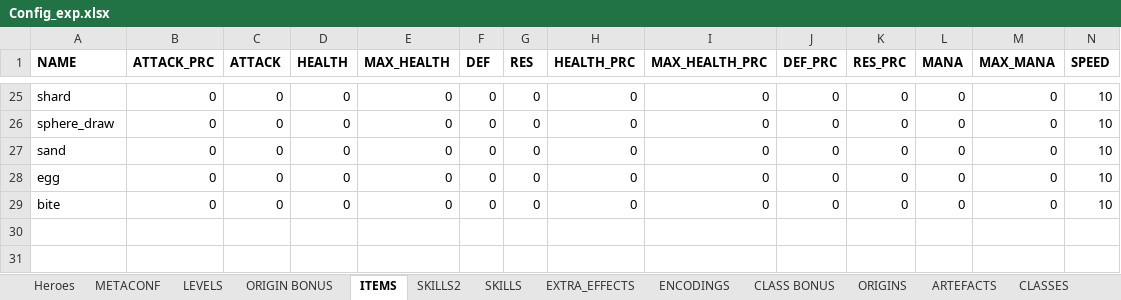
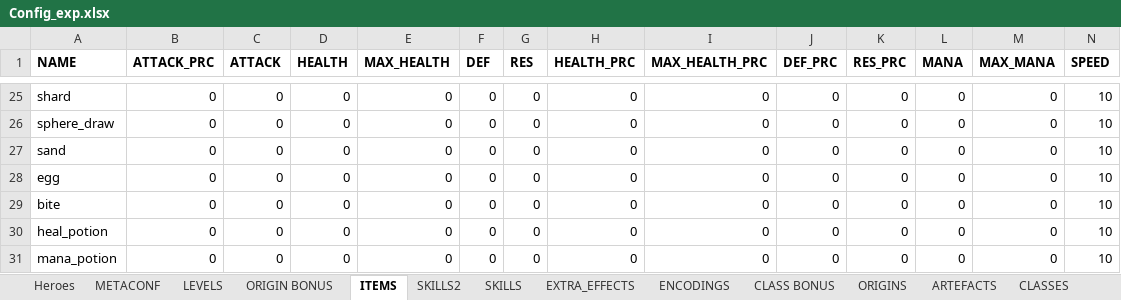
Before and after one commit to uberbax/AllForOne, an Excel workbook: Assets/StreamingAssets/Config_exp.xlsx, sheet ITEMS, drawn as a sheet; only a part is shown, gaps mark what is left out; values as stored, in another font and other column widths than the file's, no borders; rows hold the shown columns only; the diff names each change by its address in the sheet, - before the commit and + after, or states it on an @@ line.

```diff
--- a/Assets/StreamingAssets/Config_exp.xlsx (sheet ITEMS)
+++ b/Assets/StreamingAssets/Config_exp.xlsx (sheet ITEMS)
+row 30: heal_potion | 0 | 0 | 0 | 0 | 0 | 0 | 0 | 0 | 0 | 0 | 0 | 0 | 10
+row 31: mana_potion | 0 | 0 | 0 | 0 | 0 | 0 | 0 | 0 | 0 | 0 | 0 | 0 | 10
```
Also changed, not shown: sheet LOOTSET, 7 other files.
